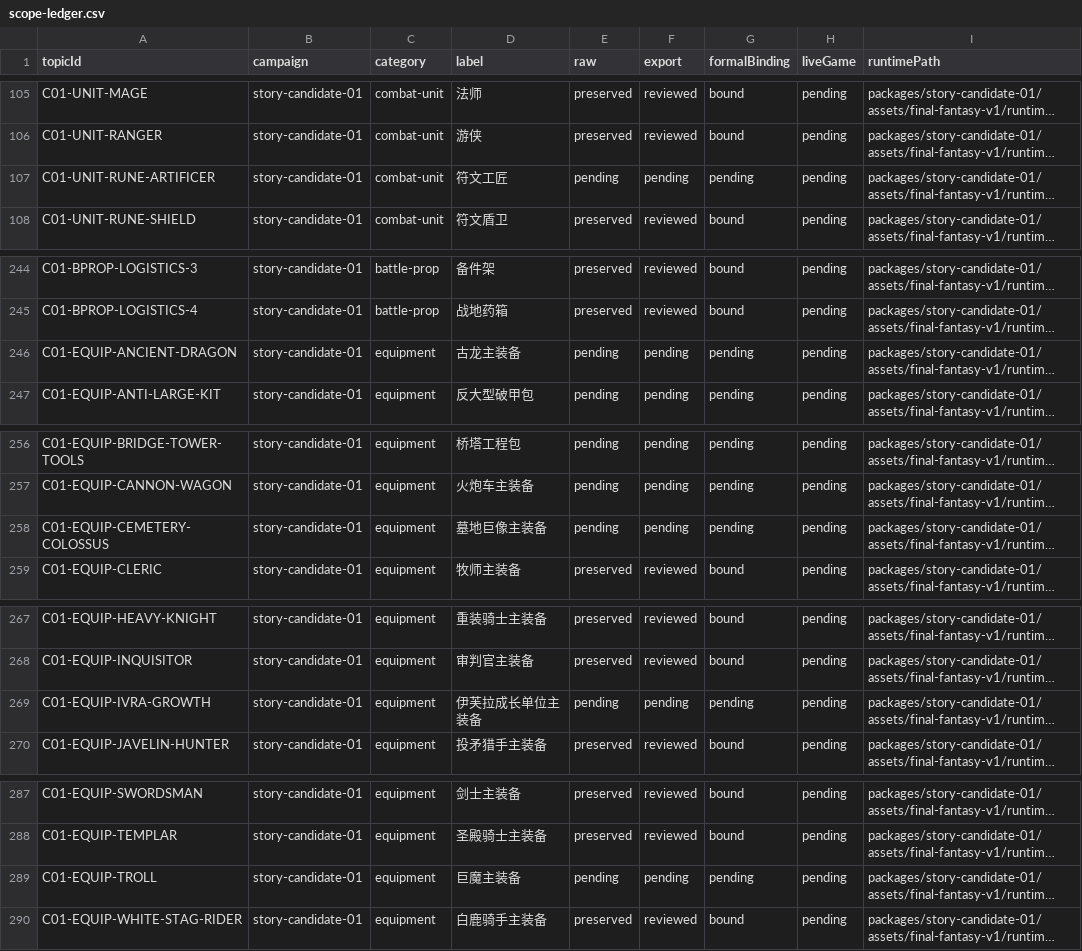
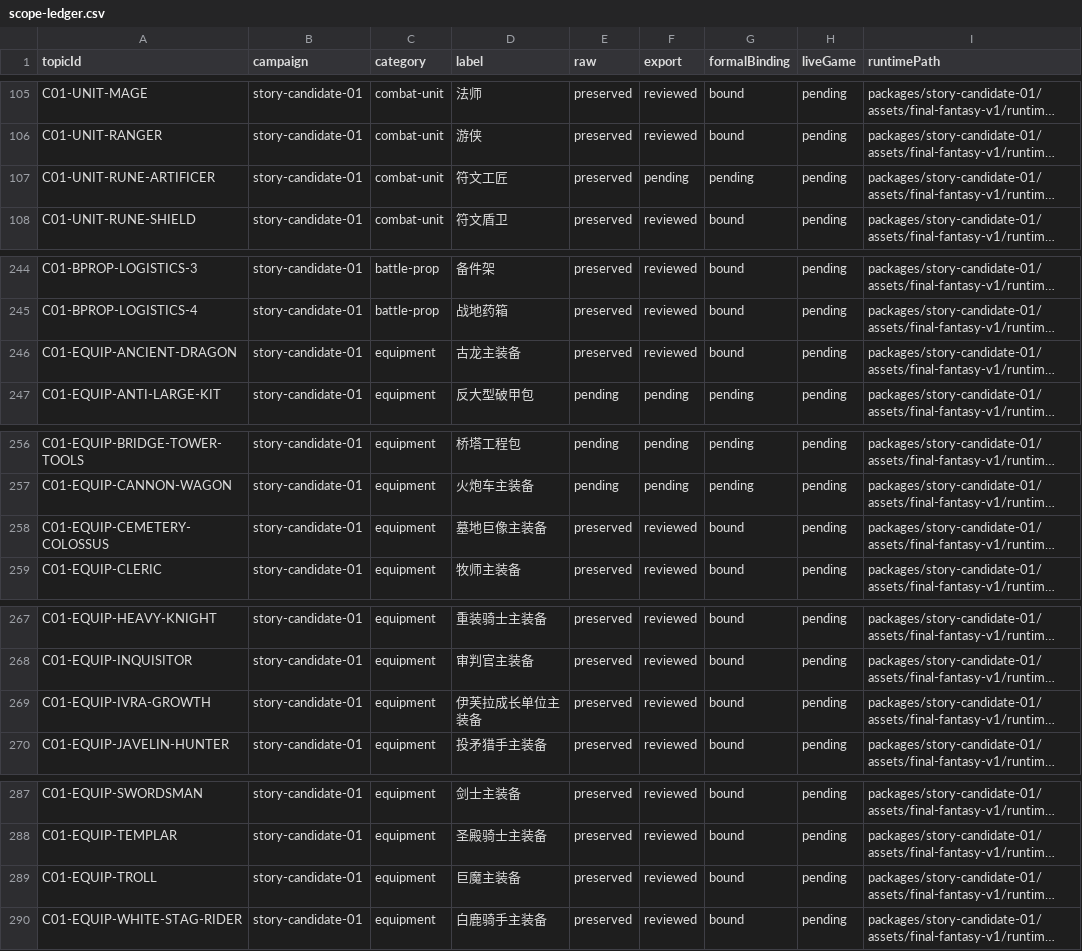
Before and after one commit to Tangerg/empire, a CSV file: docs/art-rebuild-20261019/approved-v5/scope-ledger.csv, drawn as a sheet; only a part is shown, gaps mark what is left out; long unchanged cells end in …; the diff covers the shown part only; the diff names each change by its address in the sheet, - before the commit and + after, or states it on an @@ line.

```diff
--- a/docs/art-rebuild-20261019/approved-v5/scope-ledger.csv
+++ b/docs/art-rebuild-20261019/approved-v5/scope-ledger.csv
-E107 (raw): pending
+E107 (raw): preserved
-E246 (raw): pending
+E246 (raw): preserved
-F246 (export): pending
+F246 (export): reviewed
-G246 (formalBinding): pending
+G246 (formalBinding): bound
-E258 (raw): pending
+E258 (raw): preserved
-F258 (export): pending
+F258 (export): reviewed
-G258 (formalBinding): pending
+G258 (formalBinding): bound
-E269 (raw): pending
+E269 (raw): preserved
-F269 (export): pending
+F269 (export): reviewed
-G269 (formalBinding): pending
+G269 (formalBinding): bound
-E289 (raw): pending
+E289 (raw): preserved
-F289 (export): pending
+F289 (export): reviewed
-G289 (formalBinding): pending
+G289 (formalBinding): bound
```
Also changed, not shown: 2 edited cells elsewhere in this file, 30 other files.
